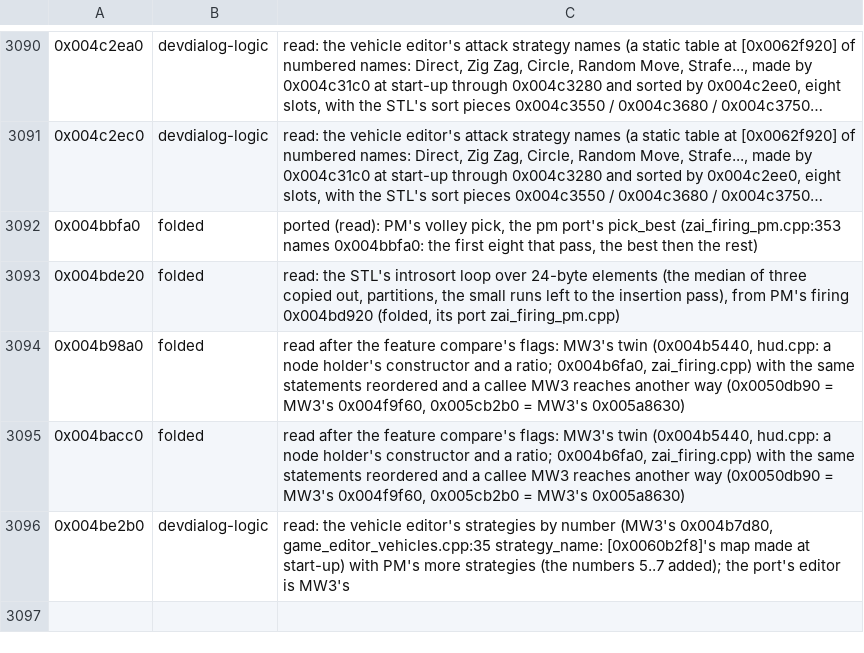
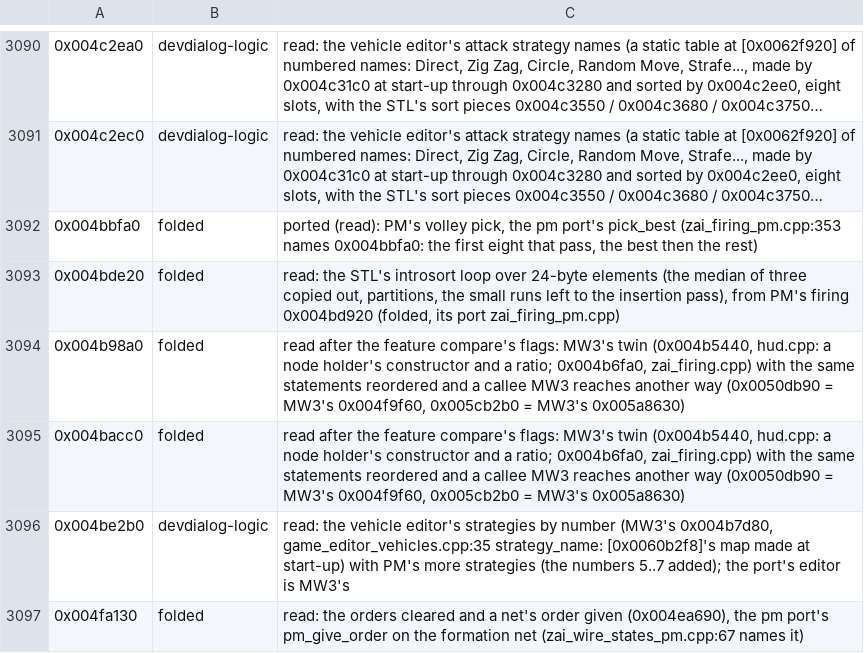
Before and after one commit to telltaleatheist/mw3-re, a TSV file: tools/analysis/port_audit_labels_pm.tsv, drawn as a sheet; only a part is shown, gaps mark what is left out; long unchanged cells end in ….

Commit message:
PM audit: a bare address counts as a PM name inside a function the pm port headed as Pirate's Moon's (nearest header above, no function end between; in headers no blank line between)

```diff
--- a/tools/analysis/port_audit_labels_pm.tsv
+++ b/tools/analysis/port_audit_labels_pm.tsv
@@ -3096 +3096,2 @@
 0x004be2b0	devdialog-logic	read: the vehicle editor's strategies by number (MW3's 0x004b7d80, game_editor_vehicles.cpp:35 strategy_name: [0x0060b2f8]'s map made at start-up) with PM's more strategies (the numbers 5..7 added); the port's editor is MW3's
+0x004fa130	folded	read: the orders cleared and a net's order given (0x004ea690), the pm port's pm_give_order on the formation net (zai_wire_states_pm.cpp:67 names it)
```
Also changed, not shown: 2 other files.
